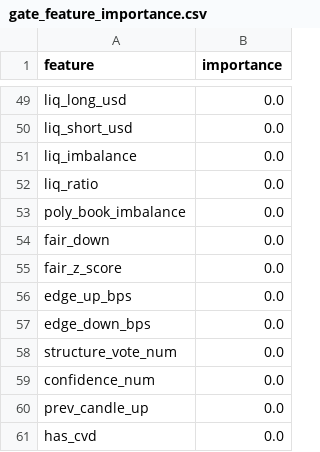
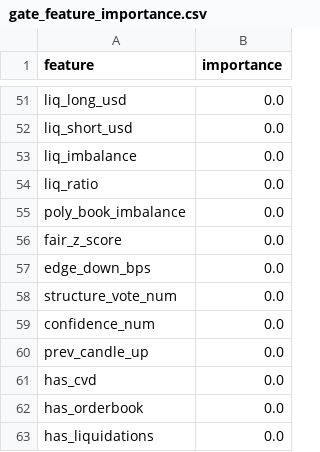
Before and after one commit to westonperkins/polymarket_bot, a CSV file: ml/output/gate_feature_importance.csv, drawn as a sheet; only a part is shown, gaps mark what is left out; the shorter side is filled out with more unchanged rows; the diff covers the shown part only.

```diff
--- a/ml/output/gate_feature_importance.csv
+++ b/ml/output/gate_feature_importance.csv
@@ -53,5 +55,3 @@ liq_ratio,0.0
 poly_book_imbalance,0.0
-fair_down,0.0
 fair_z_score,0.0
-edge_up_bps,0.0
 edge_down_bps,0.0
```
Also changed, not shown: 25 added rows, 23 removed rows and 18 edited cells elsewhere in this file, ml/output/cv_results.csv, ml/output/feature_importance.csv, 6 other files.
